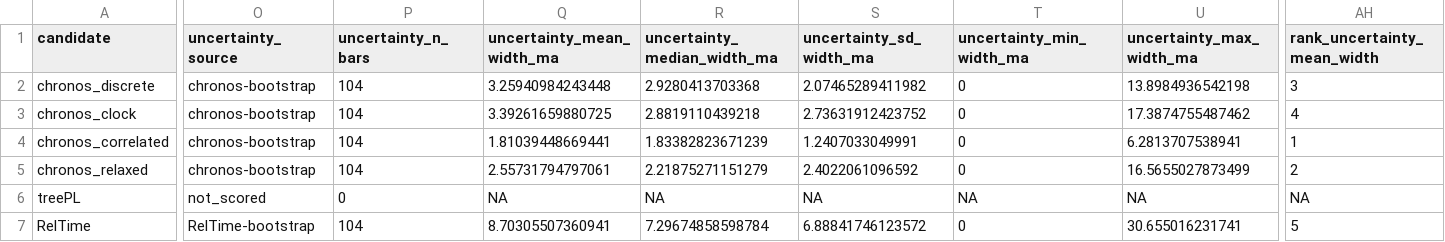
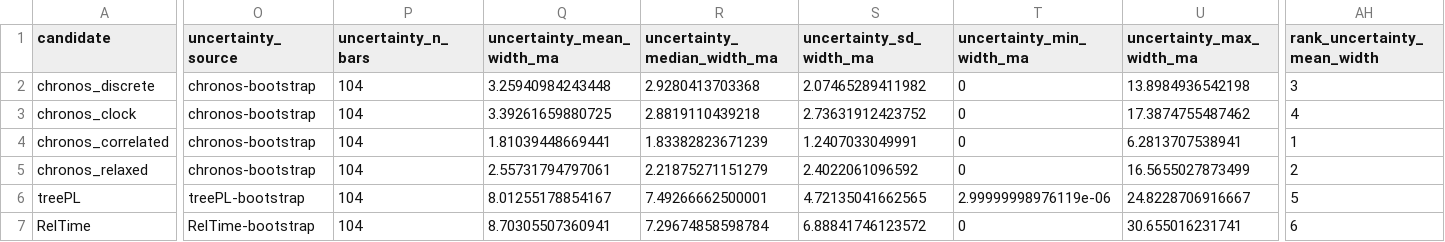
Before and after one commit to betanri/PhyloChronoRank, a CSV file: examples/terapontoid/summary_terap_empirical_postfit_metrics.csv, drawn as a sheet; only a part is shown, gaps mark what is left out; the diff covers the shown part only; the diff names each change by its address in the sheet, - before the commit and + after, or states it on an @@ line.

```diff
--- a/examples/terapontoid/summary_terap_empirical_postfit_metrics.csv
+++ b/examples/terapontoid/summary_terap_empirical_postfit_metrics.csv
-O6 (uncertainty_source): not_scored
+O6 (uncertainty_source): treePL-bootstrap
-P6 (uncertainty_n_bars): 0
+P6 (uncertainty_n_bars): 104
-Q6 (uncertainty_mean_width_ma): NA
+Q6 (uncertainty_mean_width_ma): 8.01255178854167
-R6 (uncertainty_median_width_ma): NA
+R6 (uncertainty_median_width_ma): 7.49266662500001
-S6 (uncertainty_sd_width_ma): NA
+S6 (uncertainty_sd_width_ma): 4.72135041662565
-T6 (uncertainty_min_width_ma): NA
+T6 (uncertainty_min_width_ma): 2.99999998976119e-06
-U6 (uncertainty_max_width_ma): NA
+U6 (uncertainty_max_width_ma): 24.8228706916667
-AH6 (rank_uncertainty_mean_width): NA
+AH6 (rank_uncertainty_mean_width): 5
-AH7 (rank_uncertainty_mean_width): 5
+AH7 (rank_uncertainty_mean_width): 6
```
Also changed, not shown: 2 edited cells elsewhere in this file, examples/terapontoid/uncertainty_summary_long.csv, examples/unpublished_vertebrate/postfit_metrics/summary_unpublished_vertebrate_postfit_metrics.csv, 10 other files.
